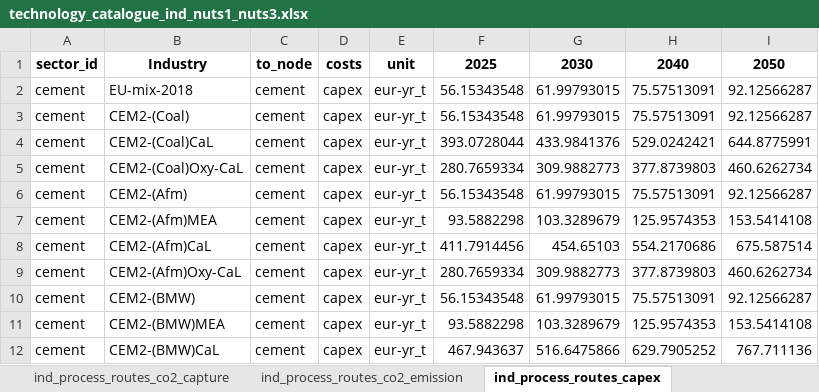
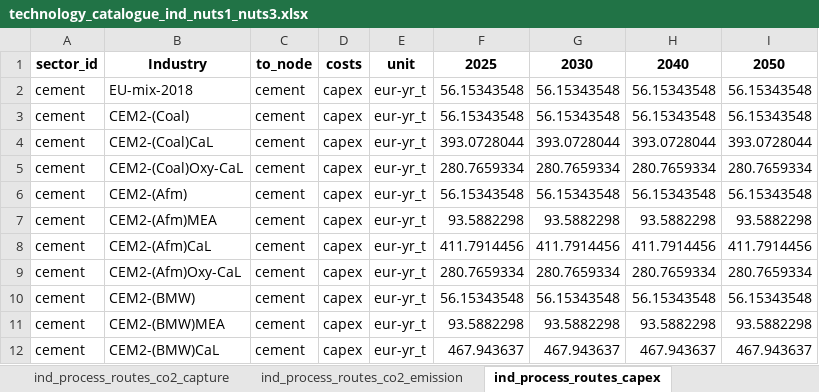
Before and after one commit to MOPO-industry/technology-catalogue-and-gap-analysis, an Excel workbook: outputs/technology_catalogue/technology_catalogue_ind_nuts1_nuts3.xlsx, sheet ind_process_routes_capex, drawn as a sheet; only a part is shown; values as stored, in another font and other column widths than the file's, no borders; the diff covers the shown part only; the diff names each change by its address in the sheet, - before the commit and + after, or states it on an @@ line.

```diff
--- a/outputs/technology_catalogue/technology_catalogue_ind_nuts1_nuts3.xlsx (sheet ind_process_routes_capex)
+++ b/outputs/technology_catalogue/technology_catalogue_ind_nuts1_nuts3.xlsx (sheet ind_process_routes_capex)
-G2:G3: 61.99793015
+G2:G3: 56.15343548
-H2:H3: 75.57513091
+H2:H3: 56.15343548
-I2:I3: 92.12566287
+I2:I3: 56.15343548
-G4: 433.9841376
+G4: 393.0728044
-H4: 529.0242421
+H4: 393.0728044
-I4: 644.8775991
+I4: 393.0728044
-G5: 309.9882773
+G5: 280.7659334
-H5: 377.8739803
+H5: 280.7659334
-I5: 460.6262734
+I5: 280.7659334
-G6: 61.99793015
+G6: 56.15343548
-H6: 75.57513091
+H6: 56.15343548
-I6: 92.12566287
+I6: 56.15343548
-G7: 103.3289679
+G7: 93.5882298
-H7: 125.9574353
+H7: 93.5882298
-I7: 153.5414108
+I7: 93.5882298
-G8: 454.65103
+G8: 411.7914456
-H8: 554.2170686
+H8: 411.7914456
-I8: 675.587514
+I8: 411.7914456
-G9: 309.9882773
+G9: 280.7659334
-H9: 377.8739803
+H9: 280.7659334
-I9: 460.6262734
+I9: 280.7659334
-G10: 61.99793015
+G10: 56.15343548
-H10: 75.57513091
+H10: 56.15343548
-I10: 92.12566287
+I10: 56.15343548
-G11: 103.3289679
+G11: 93.5882298
-H11: 125.9574353
+H11: 93.5882298
-I11: 153.5414108
+I11: 93.5882298
-G12: 516.6475866
+G12: 467.943637
-H12: 629.7905252
+H12: 467.943637
-I12: 767.711136
+I12: 467.943637
```
Also changed, not shown: 206 edited cells elsewhere in this sheet, sheet ind_process_routes_fom, sheet ind_production_30_50_nuts1, sheet ind_production_2018_nuts1, input_data/extra_data/Mopo_Data_Collection_CH_NO_UK.xlsx, input_data/extra_data/extra_data_processes.xlsx, 4 other files.
